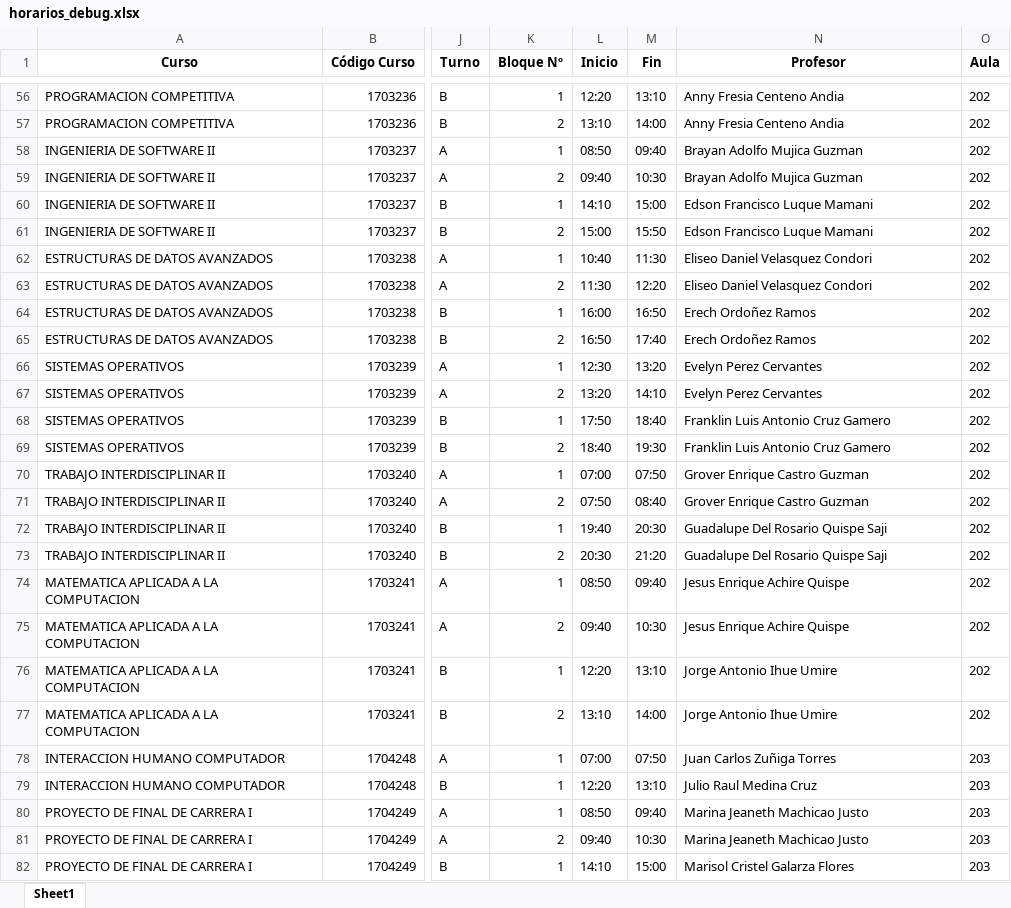
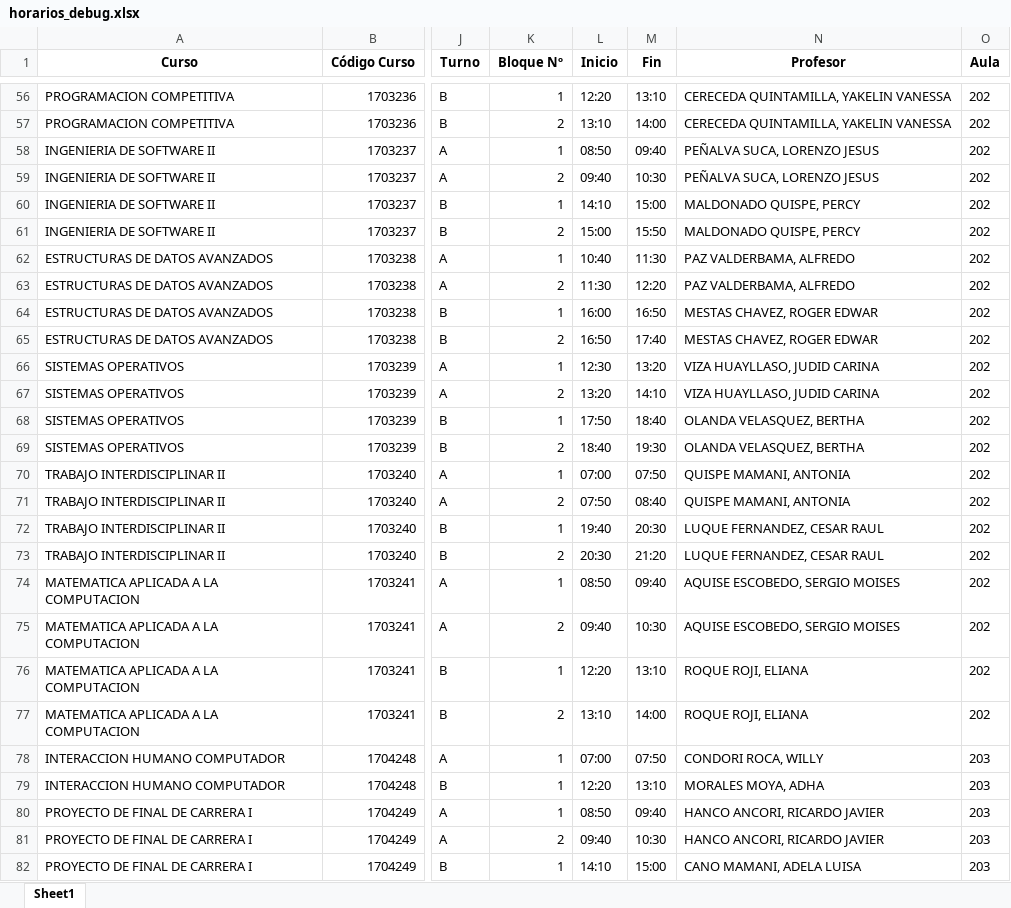
Before and after one commit to MisaelPalomino/siscad_django, an Excel workbook: siscad/datos/horarios_debug.xlsx, sheet Sheet1, drawn as a sheet; only a part is shown, gaps mark what is left out; values as stored, in another font and other column widths than the file's, no borders; the diff covers the shown part only; the diff names each change by its address in the sheet, - before the commit and + after, or states it on an @@ line.

```diff
--- a/siscad/datos/horarios_debug.xlsx (sheet Sheet1)
+++ b/siscad/datos/horarios_debug.xlsx (sheet Sheet1)
-N56:N57 (Profesor): Anny Fresia Centeno Andia
+N56:N57 (Profesor): CERECEDA QUINTAMILLA, YAKELIN VANESSA
-N58:N59 (Profesor): Brayan Adolfo Mujica Guzman
+N58:N59 (Profesor): PEÑALVA SUCA, LORENZO JESUS
-N60:N61 (Profesor): Edson Francisco Luque Mamani
+N60:N61 (Profesor): MALDONADO QUISPE, PERCY
-N62:N63 (Profesor): Eliseo Daniel Velasquez Condori
+N62:N63 (Profesor): PAZ VALDERBAMA, ALFREDO
-N64:N65 (Profesor): Erech Ordoñez Ramos
+N64:N65 (Profesor): MESTAS CHAVEZ, ROGER EDWAR
-N66:N67 (Profesor): Evelyn Perez Cervantes
+N66:N67 (Profesor): VIZA HUAYLLASO, JUDID CARINA
-N68:N69 (Profesor): Franklin Luis Antonio Cruz Gamero
+N68:N69 (Profesor): OLANDA VELASQUEZ, BERTHA
-N70:N71 (Profesor): Grover Enrique Castro Guzman
+N70:N71 (Profesor): QUISPE MAMANI, ANTONIA
-N72:N73 (Profesor): Guadalupe Del Rosario Quispe Saji
+N72:N73 (Profesor): LUQUE FERNANDEZ, CESAR RAUL
-N74:N75 (Profesor): Jesus Enrique Achire Quispe
+N74:N75 (Profesor): AQUISE ESCOBEDO, SERGIO MOISES
-N76:N77 (Profesor): Jorge Antonio Ihue Umire
+N76:N77 (Profesor): ROQUE ROJI, ELIANA
-N78 (Profesor): Juan Carlos Zuñiga Torres
+N78 (Profesor): CONDORI ROCA, WILLY
-N79 (Profesor): Julio Raul Medina Cruz
+N79 (Profesor): MORALES MOYA, ADHA
-N80:N81 (Profesor): Marina Jeaneth Machicao Justo
+N80:N81 (Profesor): HANCO ANCORI, RICARDO JAVIER
-N82 (Profesor): Marisol Cristel Galarza Flores
+N82 (Profesor): CANO MAMANI, ADELA LUISA
```
Also changed, not shown: 445 edited cells elsewhere in this sheet, siscad/datos/TablaProfesores.xlsx, 3 other files.
